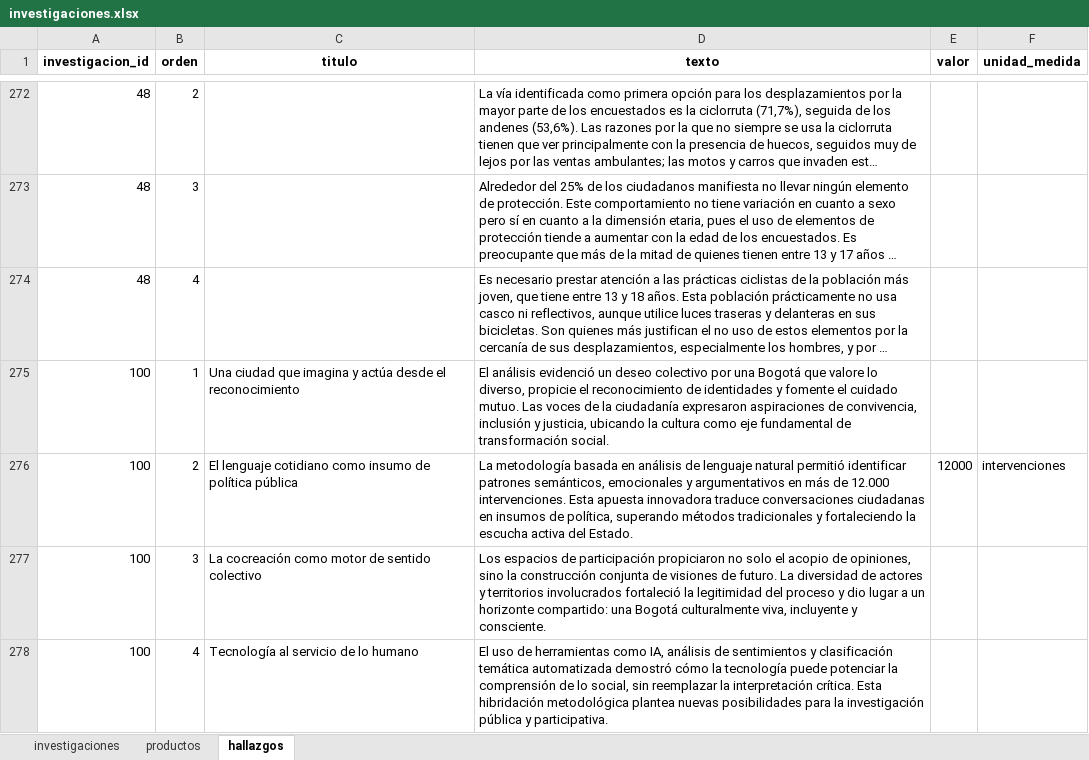
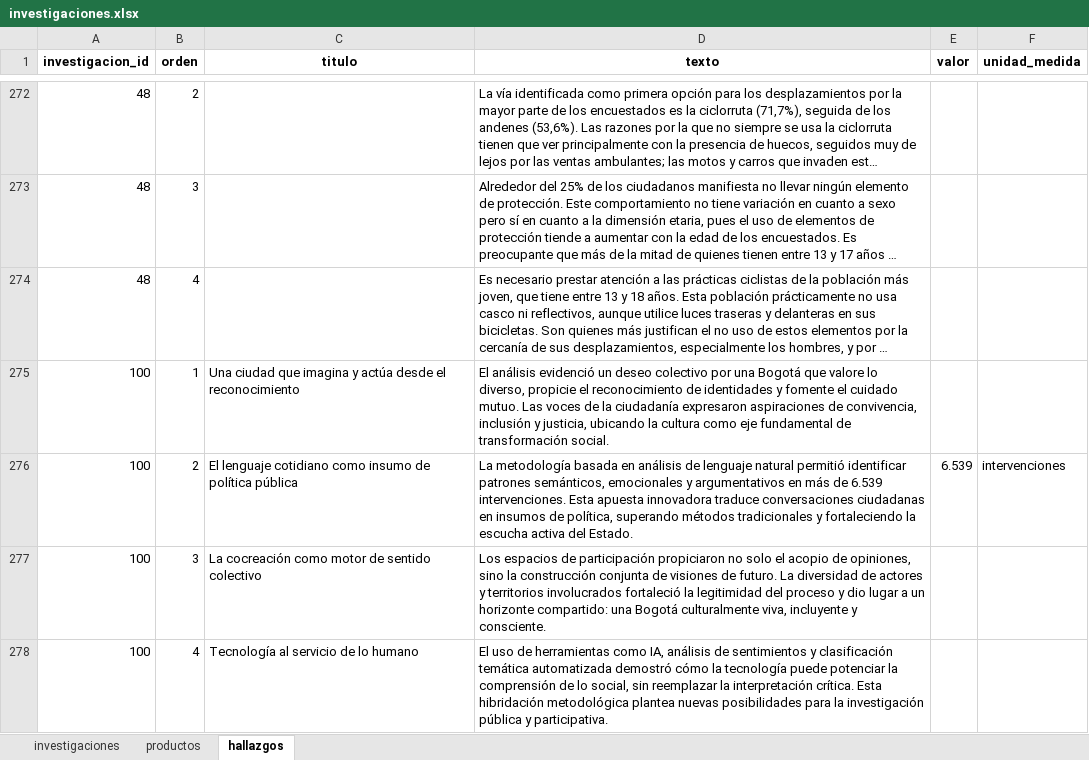
Before and after one commit to observatoriocultura/contenidos, an Excel workbook: content/data/investigaciones/investigaciones.xlsx, sheet hallazgos, drawn as a sheet; only a part is shown, gaps mark what is left out; long unchanged cells end in …; values as stored, in another font and other column widths than the file's, no borders; the diff names each change by its address in the sheet, - before the commit and + after, or states it on an @@ line.

```diff
--- a/content/data/investigaciones/investigaciones.xlsx (sheet hallazgos)
+++ b/content/data/investigaciones/investigaciones.xlsx (sheet hallazgos)
-D276 (texto): …más de 12.000 intervenciones. Esta…
+D276 (texto): …más de 6.539 intervenciones. Esta…
-E276 (valor): 12000
+E276 (valor): 6.539
```
Also changed, not shown: sheet productos, sheet investigaciones, 8 other files.
